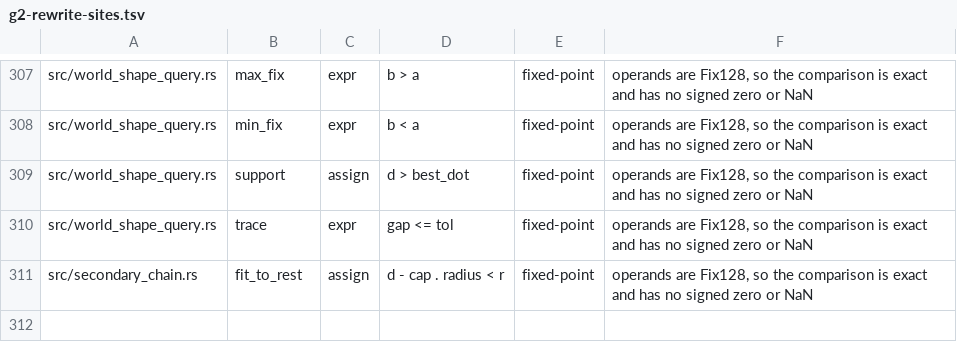
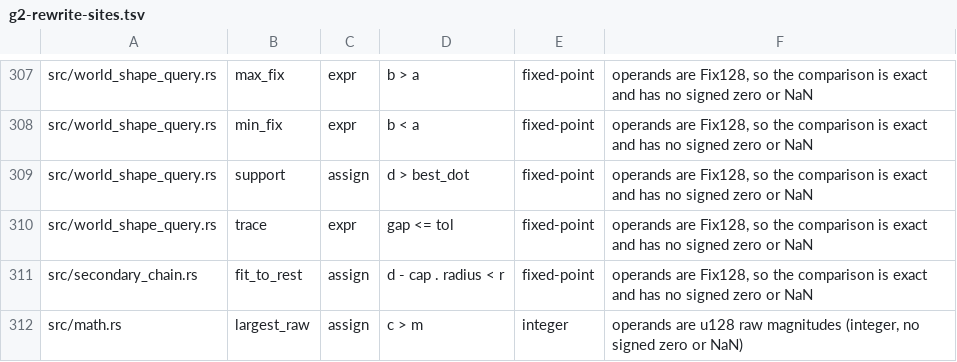
Before and after one commit to ext-sakamoro/ALICE-Physics, a TSV file: scripts/g2-rewrite-sites.tsv, drawn as a sheet; only a part is shown, gaps mark what is left out.

```diff
--- a/scripts/g2-rewrite-sites.tsv
+++ b/scripts/g2-rewrite-sites.tsv
@@ -311 +311,2 @@ src/world_shape_query.rs	trace	expr	gap <= tol	fixed-point	operands are Fix128,
 src/secondary_chain.rs	fit_to_rest	assign	d - cap . radius < r	fixed-point	operands are Fix128, so the comparison is exact and has no signed zero or NaN
+src/math.rs	largest_raw	assign	c > m	integer	operands are u128 raw magnitudes (integer, no signed zero or NaN)
```
Also changed, not shown: 4 other files.
